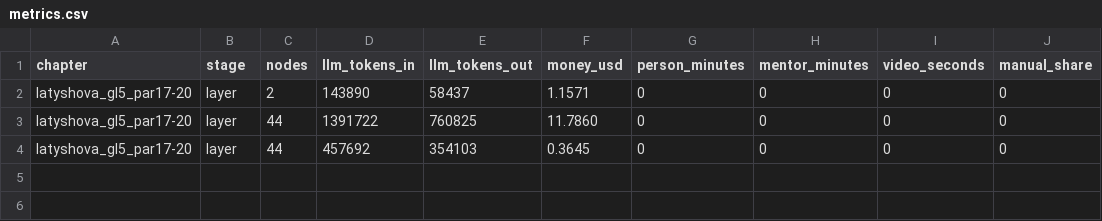
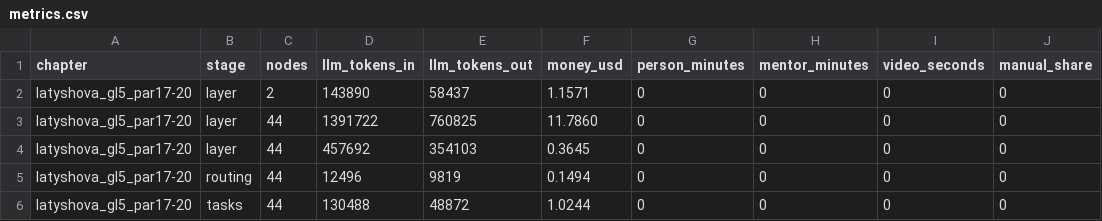
Before and after one commit to NuralyAb/KMG, a CSV file: metrics.csv, drawn as a sheet; the diff names each change by its address in the sheet, - before the commit and + after, or states it on an @@ line.

```diff
--- a/metrics.csv
+++ b/metrics.csv
+row 5: latyshova_gl5_par17-20 | routing | 44 | 12496 | 9819 | 0.1494 | 0 | 0 | 0 | 0
+row 6: latyshova_gl5_par17-20 | tasks | 44 | 130488 | 48872 | 1.0244 | 0 | 0 | 0 | 0
```
Also changed, not shown: 11 other files.
